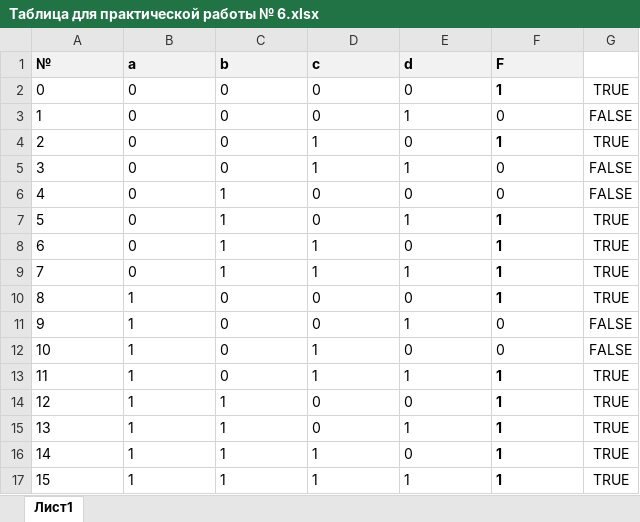
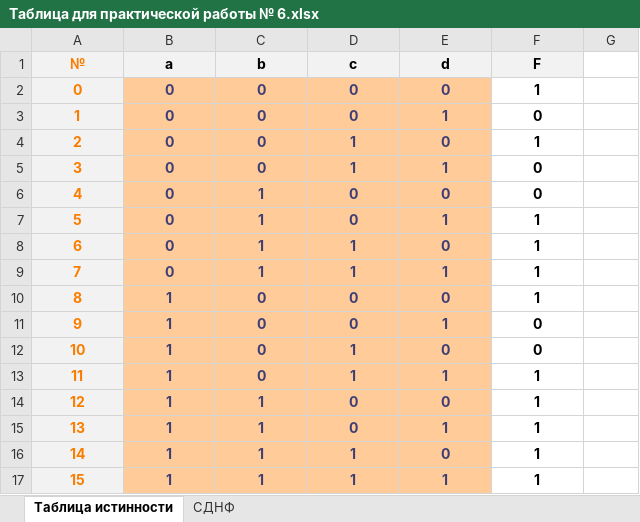
Before and after one commit to Vennilay/LearningCPP, an Excel workbook: Semester_2/Vennilay/Informatics/PR_1/Excel/Таблица для практической работы № 6.xlsx, sheet Таблица истинности, drawn as a sheet; values as stored, in another font and other column widths than the file's, no borders; the diff names each change by its address in the sheet, - before the commit and + after, or states it on an @@ line.

```diff
--- a/Semester_2/Vennilay/Informatics/PR_1/Excel/Таблица для практической работы № 6.xlsx (sheet Таблица истинности)
+++ b/Semester_2/Vennilay/Informatics/PR_1/Excel/Таблица для практической работы № 6.xlsx (sheet Таблица истинности)
-sheet tab: Лист1
+sheet tab: Таблица истинности
+sheet tab: СДНФ
-A1:F17 alignment: left
+A1:F17 alignment: center
-A1:A17 text colour: black
+A1:A17 text colour: #FA7D00
-A2:E2 bold: off
+A2:E2 bold: on
-A2:A17 fill: none
+A2:A17 fill: #F2F2F2
@@ B2:E17 fill: none → #FFCC99, text colour: black → #3F3F76 @@
-G2: TRUE
+G2: (empty)
-A3:F3 bold: off
+A3:F3 bold: on
-G3: FALSE
+G3: (empty)
-A4:E4 bold: off
+A4:E4 bold: on
-G4: TRUE
+G4: (empty)
-A5:F6 bold: off
+A5:F6 bold: on
-G5:G6: FALSE
+G5:G6: (empty)
-A7:E10 bold: off
+A7:E10 bold: on
-G7:G10: TRUE
+G7:G10: (empty)
-A11:F12 bold: off
+A11:F12 bold: on
-G11:G12: FALSE
+G11:G12: (empty)
-A13:E17 bold: off
+A13:E17 bold: on
-G13:G17: TRUE
+G13:G17: (empty)
```
Also changed, not shown: 5 other files.
